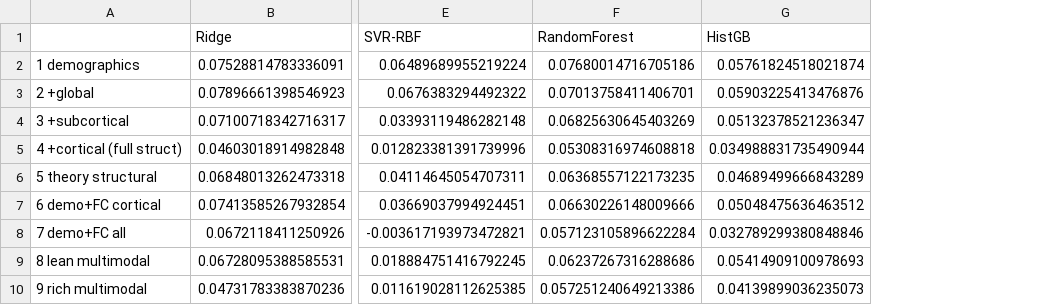
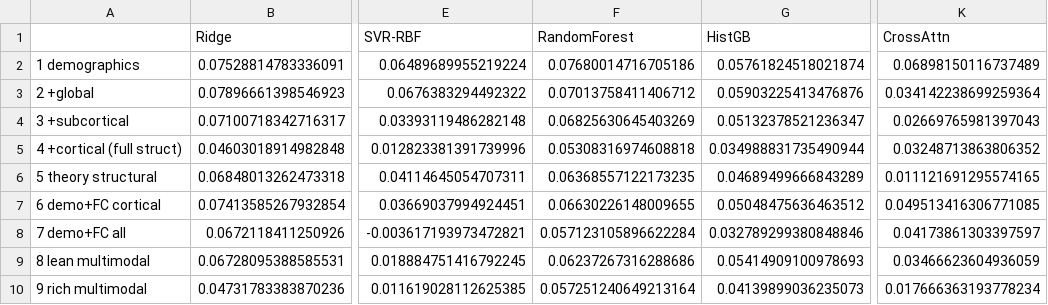
Before and after one commit to stvsever/nh2026-week1-project, a CSV file: src/data/processed/leaderboard_R2.csv, drawn as a sheet; only a part is shown, gaps mark what is left out; the diff names each change by its address in the sheet, - before the commit and + after, or states it on an @@ line.

```diff
--- a/src/data/processed/leaderboard_R2.csv
+++ b/src/data/processed/leaderboard_R2.csv
+column K (CrossAttn), rows 2-10: 0.06898150116737489 | 0.034142238699259364 | 0.02669765981397043 | 0.03248713863806352 | 0.011121691295574165 | 0.049513416306771085 | 0.04173861303397597 | 0.03466623604936059 | 0.017666363193778234
-F3 (RandomForest): 0.07013758411406701
+F3 (RandomForest): 0.07013758411406712
-F7 (RandomForest): 0.06630226148009666
+F7 (RandomForest): 0.06630226148009655
-F10 (RandomForest): 0.057251240649213386
+F10 (RandomForest): 0.057251240649213164
```
Also changed, not shown: src/data/processed/leaderboard_r.csv, 6 other files.
